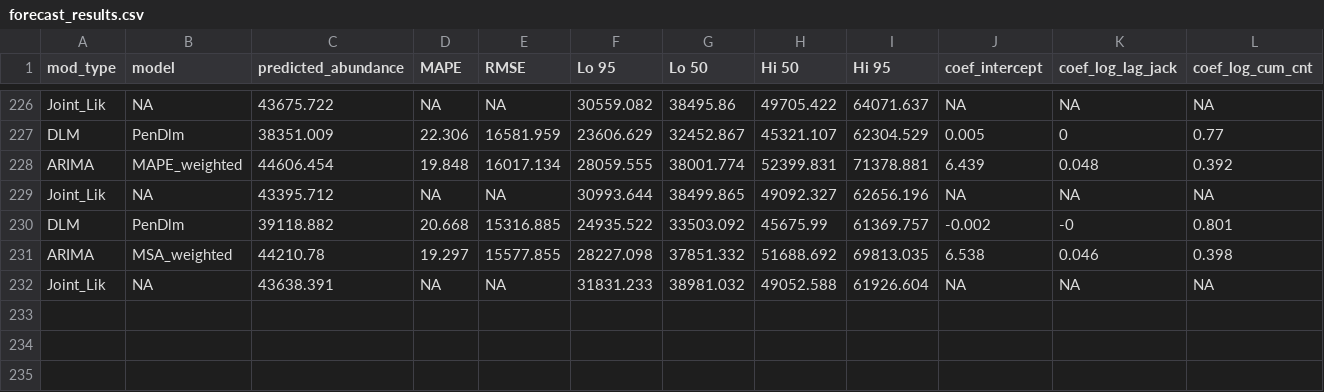
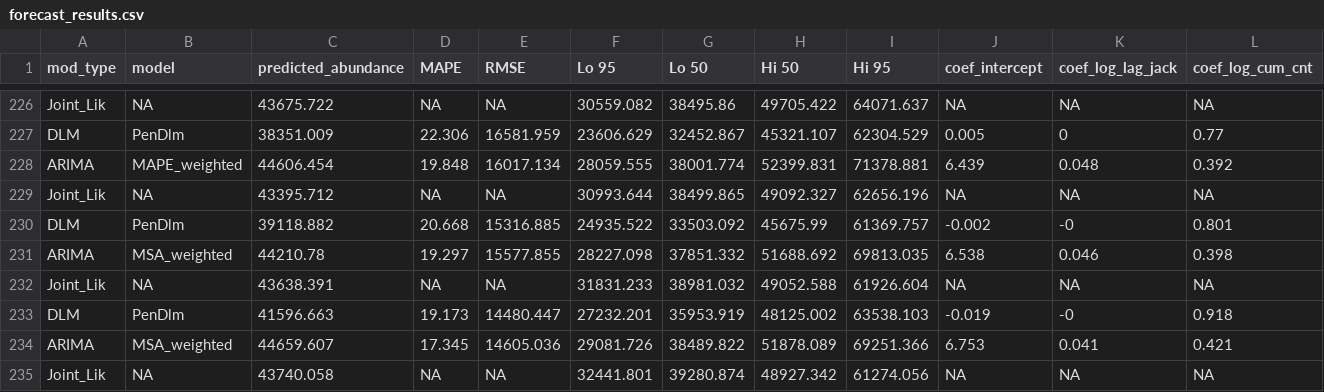
Before and after one commit to wdfw-fp/Inseasonfor, a CSV file: inst/data-cache/forecast_results.csv, drawn as a sheet; only a part is shown, gaps mark what is left out; rows hold the shown columns only; the diff names each change by its address in the sheet, - before the commit and + after, or states it on an @@ line.

Commit message:
Update CSV files

```diff
--- a/inst/data-cache/forecast_results.csv
+++ b/inst/data-cache/forecast_results.csv
+row 233: DLM | PenDlm | 41596.663 | 19.173 | 14480.447 | 27232.201 | 35953.919 | 48125.002 | 63538.103 | -0.019 | -0 | 0.918
+row 234: ARIMA | MSA_weighted | 44659.607 | 17.345 | 14605.036 | 29081.726 | 38489.822 | 51878.089 | 69251.366 | 6.753 | 0.041 | 0.421
+row 235: Joint_Lik | NA | 43740.058 | NA | NA | 32441.801 | 39280.874 | 48927.342 | 61274.056 | NA | NA | NA
```
